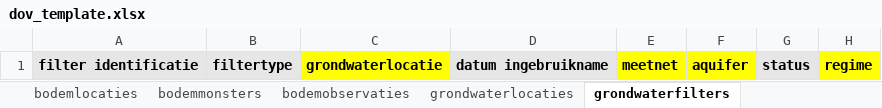
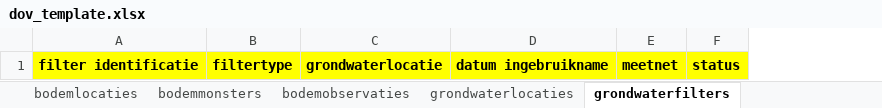
Before and after one commit to DOV-Vlaanderen/xls2xml, an Excel workbook: data/dov_template.xlsx, sheet grondwaterfilters, drawn as a sheet; values as stored, in another font and other column widths than the file's, no borders; removed rows and columns are numbered as before the commit, all else as after; the diff names each change by its address in the sheet, - before the commit and + after, or states it on an @@ line.

```diff
--- a/data/dov_template.xlsx (sheet grondwaterfilters)
+++ b/data/dov_template.xlsx (sheet grondwaterfilters)
-column F, row 1: aquifer
-column H, row 1: regime
-A1:B1 fill: #E7E6E6
+A1:B1 fill: #FFFF00
-D1 fill: #E7E6E6
+D1 fill: #FFFF00
-F1 fill: #E7E6E6
+F1 fill: #FFFF00
```
Also changed, not shown: sheet bodemobservaties, sheet grondwatermonsters, sheet grondwaterobservaties, sheet grondwaterlocaties, other sheet tabs.
